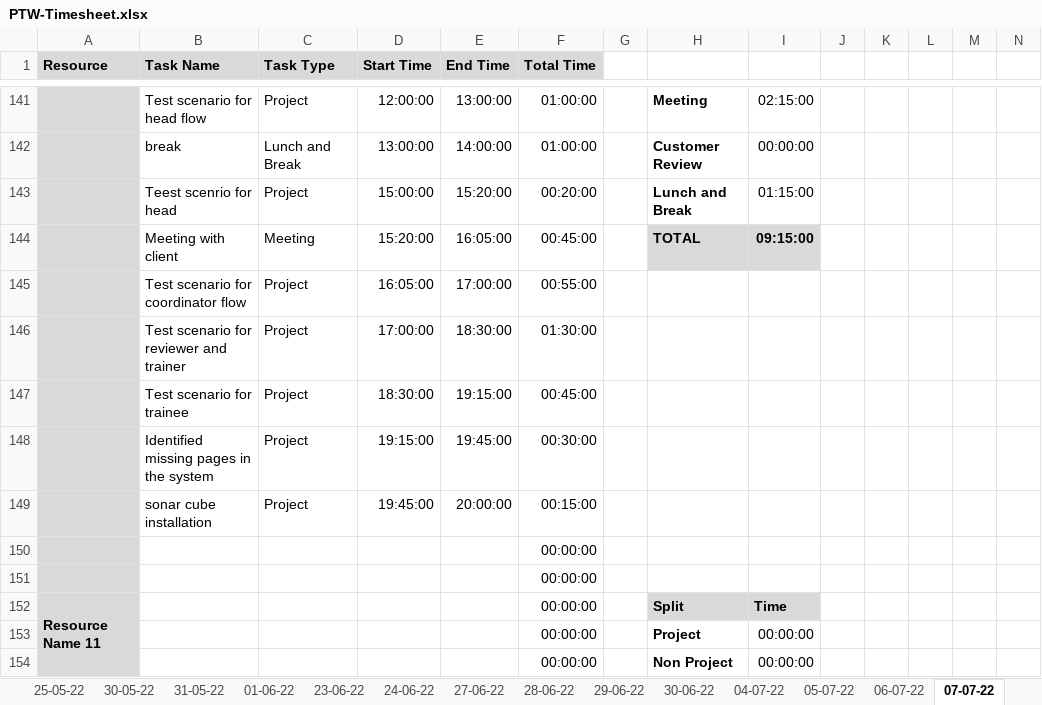
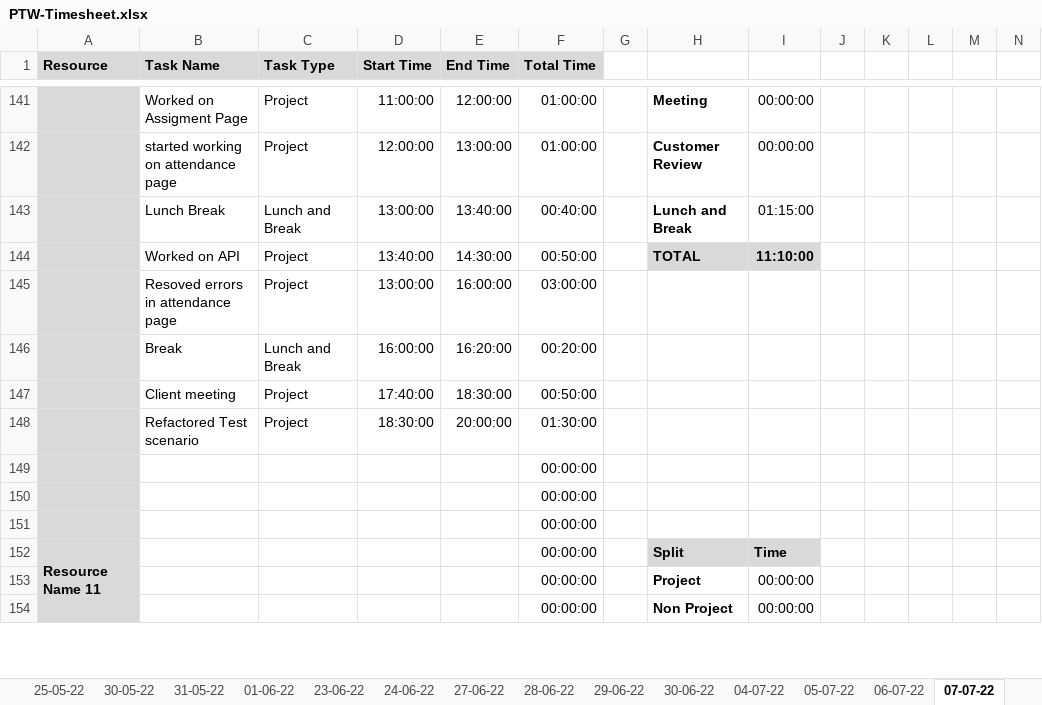
Before and after one commit to TEAM-EUPHORIA/TEAM-EUPHORIA-TMS, an Excel workbook: Process/Timesheet/PTW-Timesheet.xlsx, sheet 07-07-22, drawn as a sheet; only a part is shown, gaps mark what is left out; values as stored, in another font and other column widths than the file's, no borders; conditional formats not drawn; removed rows and columns are numbered as before the commit, all else as after; rows hold the shown columns only; the diff covers the shown part only; the diff names each change by its address in the sheet, - before the commit and + after, or states it on an @@ line.

```diff
--- a/Process/Timesheet/PTW-Timesheet.xlsx (sheet 07-07-22)
+++ b/Process/Timesheet/PTW-Timesheet.xlsx (sheet 07-07-22)
-B141 (Task Name): Test scenario for head flow
+B141 (Task Name): Worked on Assigment Page
-D141 (Start Time): 12:00:00
+D141 (Start Time): 11:00:00
-E141 (End Time): 13:00:00
+E141 (End Time): 12:00:00
-I141: 02:15:00
+I141: 00:00:00
-B142 (Task Name): break
+B142 (Task Name): started working on attendance page
-C142 (Task Type): Lunch and Break
+C142 (Task Type): Project
-D142 (Start Time): 13:00:00
+D142 (Start Time): 12:00:00
-E142 (End Time): 14:00:00
+E142 (End Time): 13:00:00
-B143 (Task Name): Teest scenrio for head
+B143 (Task Name): Lunch Break
-C143 (Task Type): Project
+C143 (Task Type): Lunch and Break
-D143 (Start Time): 15:00:00
+D143 (Start Time): 13:00:00
-E143 (End Time): 15:20:00
+E143 (End Time): 13:40:00
-F143 (Total Time): 00:20:00
+F143 (Total Time): 00:40:00
-row 144:  | Meeting with client | Meeting | 15:20:00 | 16:05:00 | 00:45:00 |  | TOTAL | 09:15:00
+row 144:  | Worked on API | Project | 13:40:00 | 14:30:00 | 00:50:00 |  | TOTAL | 11:10:00
-B145 (Task Name): Test scenario for coordinator flow
+B145 (Task Name): Resoved errors in attendance page
-D145 (Start Time): 16:05:00
+D145 (Start Time): 13:00:00
-E145 (End Time): 17:00:00
+E145 (End Time): 16:00:00
-F145 (Total Time): 00:55:00
+F145 (Total Time): 03:00:00
+row 146:  | Break | Lunch and Break | 16:00:00 | 16:20:00 | 00:20:00
-B147 (Task Name): Test scenario for reviewer and trainer
+B147 (Task Name): Client meeting
-D147 (Start Time): 17:00:00
+D147 (Start Time): 17:40:00
-F147 (Total Time): 01:30:00
+F147 (Total Time): 00:50:00
-row 147:  | Test scenario for trainee | Project | 18:30:00 | 19:15:00 | 00:45:00
-row 148:  | Identified missing pages in the system | Project | 19:15:00 | 19:45:00 | 00:30:00
-B148 (Task Name): sonar cube installation
+B148 (Task Name): Refactored Test scenario
-D148 (Start Time): 19:45:00
+D148 (Start Time): 18:30:00
-F148 (Total Time): 00:15:00
+F148 (Total Time): 01:30:00
+row 149:  |  |  |  |  | 00:00:00
```
Also changed, not shown: 11 added rows, 11 removed rows, 57 edited cells and cell formats elsewhere in this sheet, sheet empty copy, other sheet tabs, formulas that keep their value.
